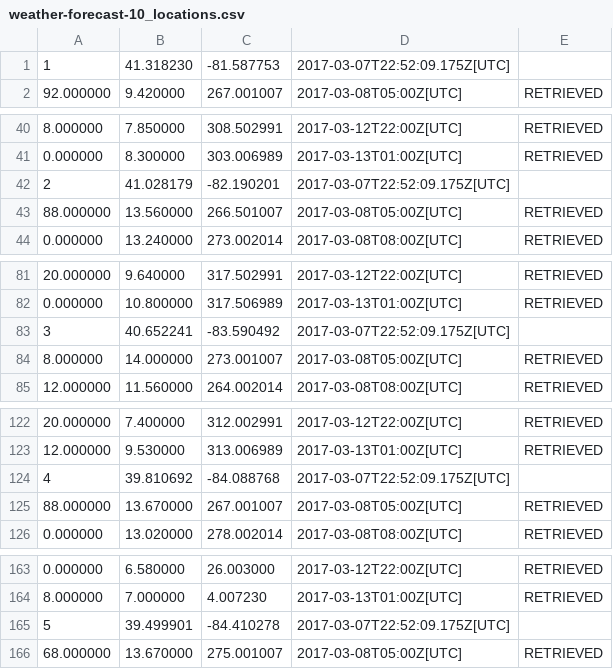
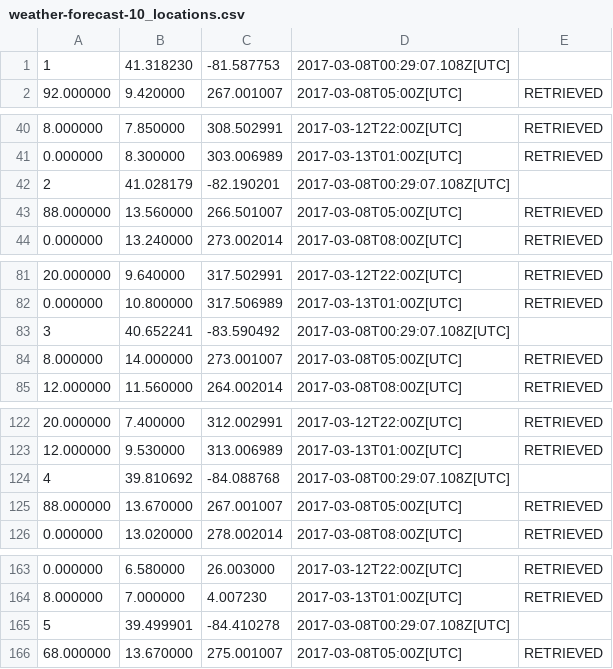
Before and after one commit to PeasantSunseeker/strategy-app, a CSV file: weather-forecast-10_locations.csv, drawn as a sheet; only a part is shown, gaps mark what is left out; the diff covers the shown part only.

```diff
--- a/weather-forecast-10_locations.csv
+++ b/weather-forecast-10_locations.csv
@@ -1,2 +1,2 @@
-1,41.318230,-81.587753,2017-03-07T22:52:09.175Z[UTC]
+1,41.318230,-81.587753,2017-03-08T00:29:07.108Z[UTC]
 92.000000,9.420000,267.001007,2017-03-08T05:00Z[UTC],RETRIEVED
@@ -41,3 +41,3 @@
 0.000000,8.300000,303.006989,2017-03-13T01:00Z[UTC],RETRIEVED
-2,41.028179,-82.190201,2017-03-07T22:52:09.175Z[UTC]
+2,41.028179,-82.190201,2017-03-08T00:29:07.108Z[UTC]
 88.000000,13.560000,266.501007,2017-03-08T05:00Z[UTC],RETRIEVED
@@ -82,3 +82,3 @@
 0.000000,10.800000,317.506989,2017-03-13T01:00Z[UTC],RETRIEVED
-3,40.652241,-83.590492,2017-03-07T22:52:09.175Z[UTC]
+3,40.652241,-83.590492,2017-03-08T00:29:07.108Z[UTC]
 8.000000,14.000000,273.001007,2017-03-08T05:00Z[UTC],RETRIEVED
@@ -123,3 +123,3 @@
 12.000000,9.530000,313.006989,2017-03-13T01:00Z[UTC],RETRIEVED
-4,39.810692,-84.088768,2017-03-07T22:52:09.175Z[UTC]
+4,39.810692,-84.088768,2017-03-08T00:29:07.108Z[UTC]
 88.000000,13.670000,267.001007,2017-03-08T05:00Z[UTC],RETRIEVED
@@ -164,3 +164,3 @@
 8.000000,7.000000,4.007230,2017-03-13T01:00Z[UTC],RETRIEVED
-5,39.499901,-84.410278,2017-03-07T22:52:09.175Z[UTC]
+5,39.499901,-84.410278,2017-03-08T00:29:07.108Z[UTC]
 68.000000,13.670000,275.001007,2017-03-08T05:00Z[UTC],RETRIEVED
```
Also changed, not shown: 5 edited cells elsewhere in this file, weather-10_locations.csv, 1 other file.
